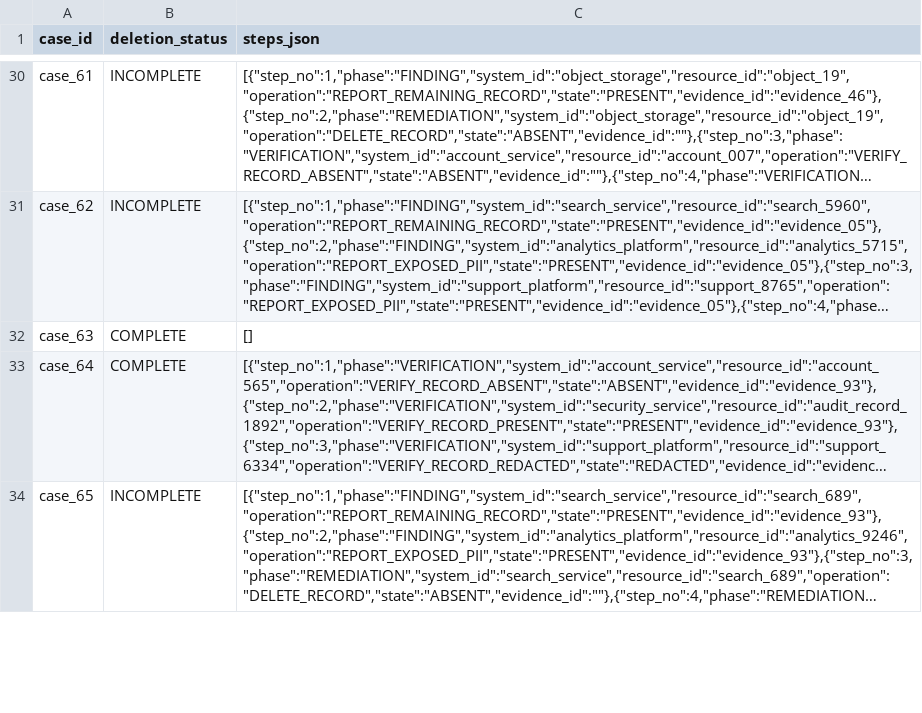
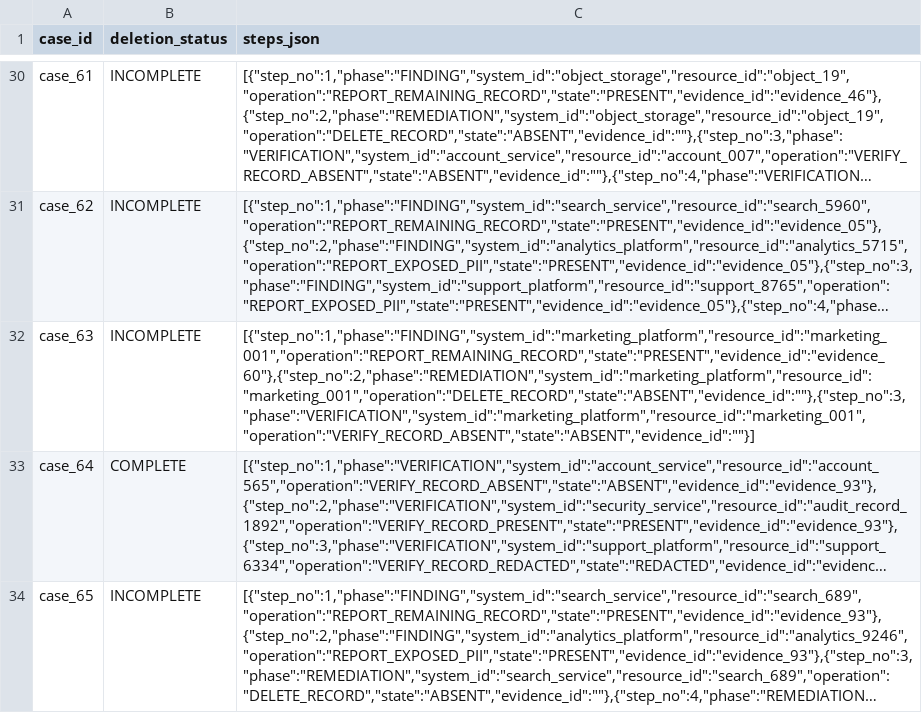
Before and after one commit to linx369/Ghost-Data-Still-Exists-Hackathon, a CSV file: output.csv, drawn as a sheet; only a part is shown, gaps mark what is left out; long unchanged cells end in …; the diff names each change by its address in the sheet, - before the commit and + after, or states it on an @@ line.

```diff
--- a/output.csv
+++ b/output.csv
-B32 (deletion_status): COMPLETE
+B32 (deletion_status): INCOMPLETE
-C32 (steps_json): []
+C32 (steps_json): [{"step_no":1,"phase":"FINDING","system_id":"marketing_platform","resource_id":"marketing_001","operation":"REPORT_REMAINING_RECORD","state":"PRESENT","evidence_id":"evidence_60"},{"step_no":2,"phase":"REMEDIATION","system_id":"marketing_platform","resource_id":"marketing_001","operation":"DELETE_RECORD","state":"ABSENT","evidence_id":""},{"step_no":3,"phase":"VERIFICATION","system_id":"marketing_platform","resource_id":"marketing_001","operation":"VERIFY_RECORD_ABSENT","state":"ABSENT","evidence_id":""}]
```
Also changed, not shown: 4 other files.
